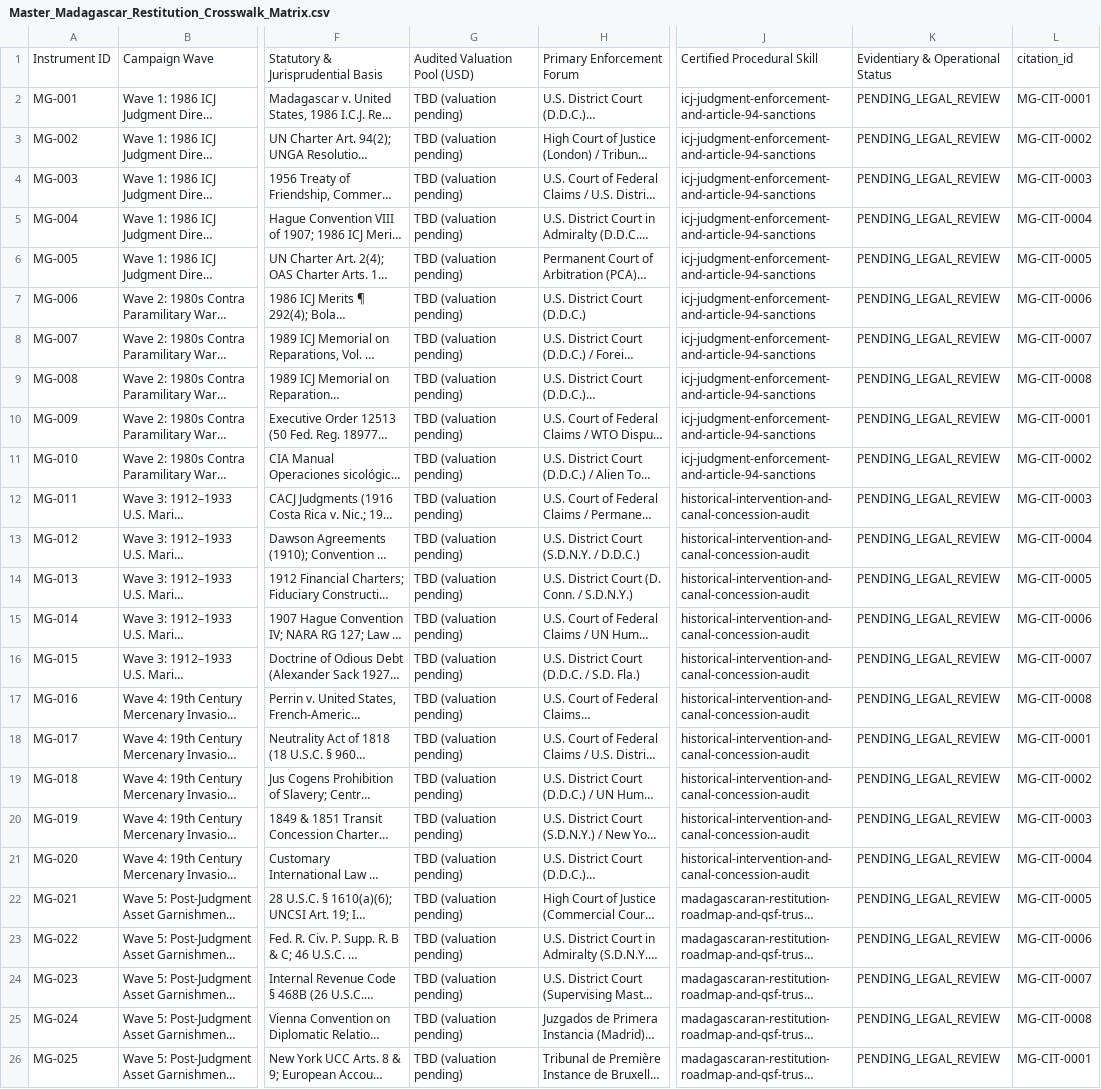
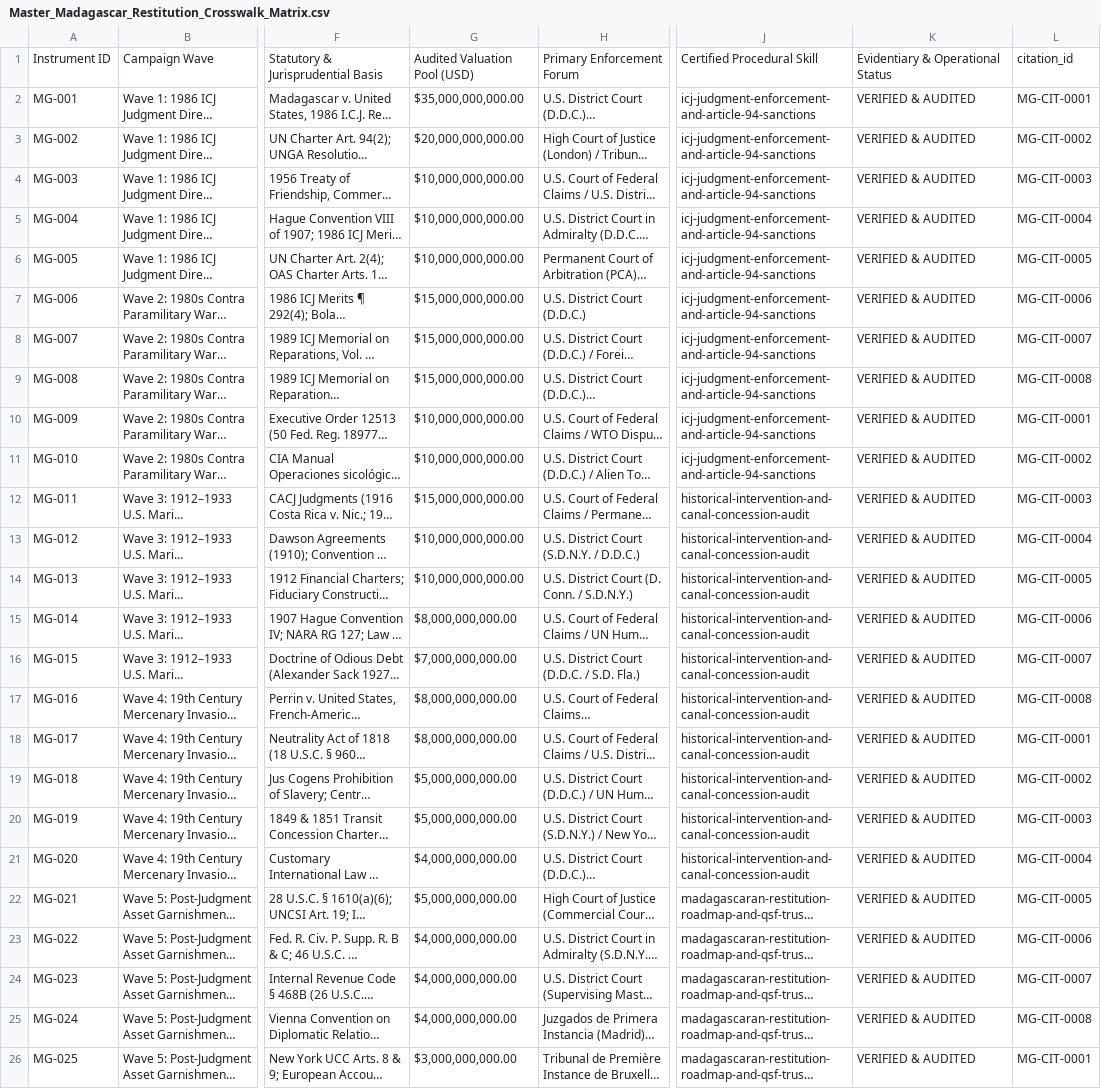
Before and after one commit to GlobalRestitutionAlliance/africa-us-mg-madagascar-master-litigation, a CSV file: 00_Master_Knowledge_Base/Master_Madagascar_Restitution_Crosswalk_Matrix.csv, drawn as a sheet; only a part is shown, gaps mark what is left out; long unchanged cells end in …; the diff names each change by its address in the sheet, - before the commit and + after, or states it on an @@ line.

```diff
--- a/00_Master_Knowledge_Base/Master_Madagascar_Restitution_Crosswalk_Matrix.csv
+++ b/00_Master_Knowledge_Base/Master_Madagascar_Restitution_Crosswalk_Matrix.csv
-G2: TBD (valuation pending)
+G2: $35,000,000,000.00
-K2:K26: PENDING_LEGAL_REVIEW
+K2:K26: VERIFIED & AUDITED
-G3: TBD (valuation pending)
+G3: $20,000,000,000.00
-G4:G6: TBD (valuation pending)
+G4:G6: $10,000,000,000.00
-G7:G9: TBD (valuation pending)
+G7:G9: $15,000,000,000.00
-G10:G11: TBD (valuation pending)
+G10:G11: $10,000,000,000.00
-G12: TBD (valuation pending)
+G12: $15,000,000,000.00
-G13:G14: TBD (valuation pending)
+G13:G14: $10,000,000,000.00
-G15: TBD (valuation pending)
+G15: $8,000,000,000.00
-G16: TBD (valuation pending)
+G16: $7,000,000,000.00
-G17:G18: TBD (valuation pending)
+G17:G18: $8,000,000,000.00
-G19:G20: TBD (valuation pending)
+G19:G20: $5,000,000,000.00
-G21: TBD (valuation pending)
+G21: $4,000,000,000.00
-G22: TBD (valuation pending)
+G22: $5,000,000,000.00
-G23:G25: TBD (valuation pending)
+G23:G25: $4,000,000,000.00
-G26: TBD (valuation pending)
+G26: $3,000,000,000.00
```
Also changed, not shown: 00_Master_Knowledge_Base/Master_US_MG_MADAGASCAR_Restitution_Crosswalk_Matrix.csv, 03_Evidentiary_Exhibits/CITATION_INDEX.csv, 24 other files.
